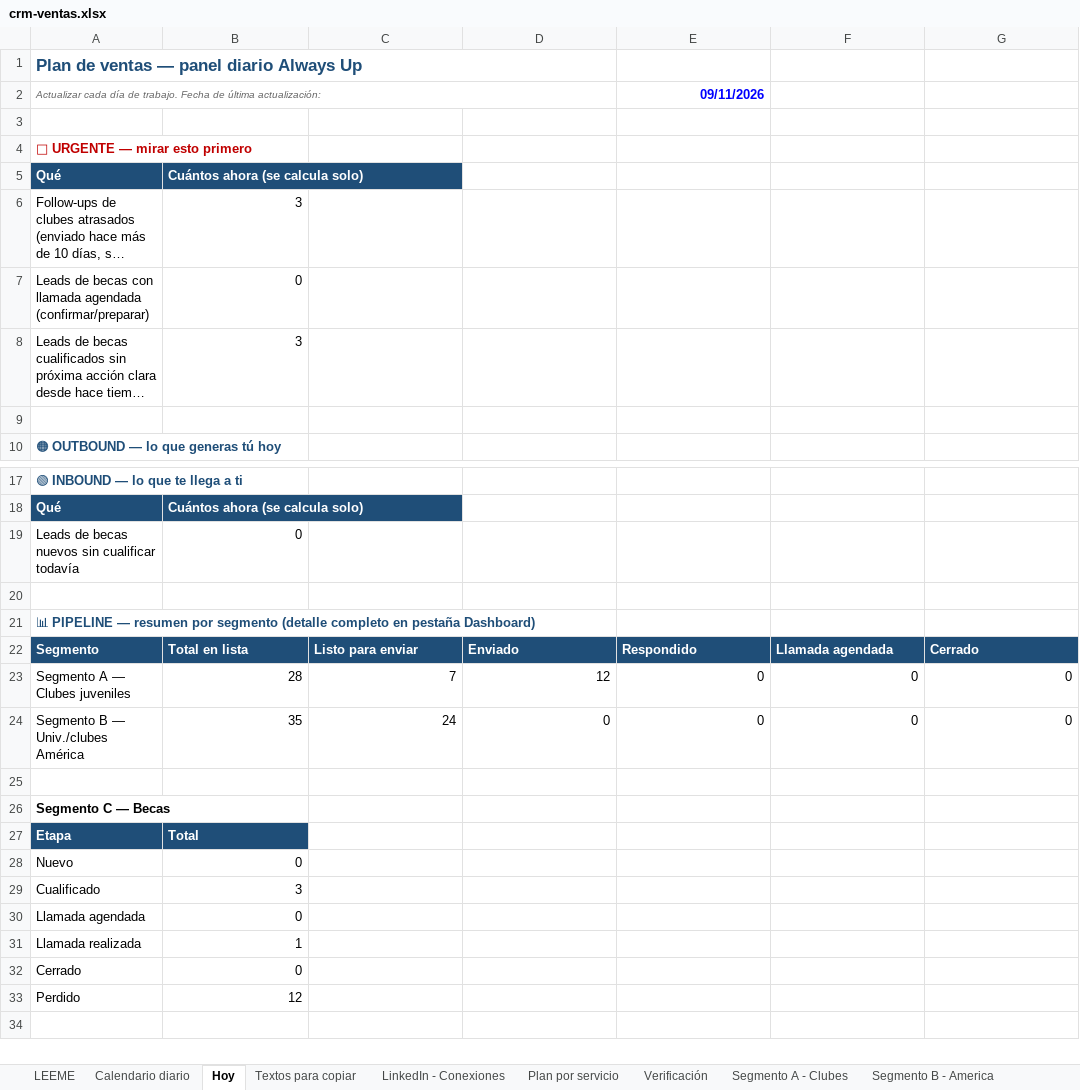
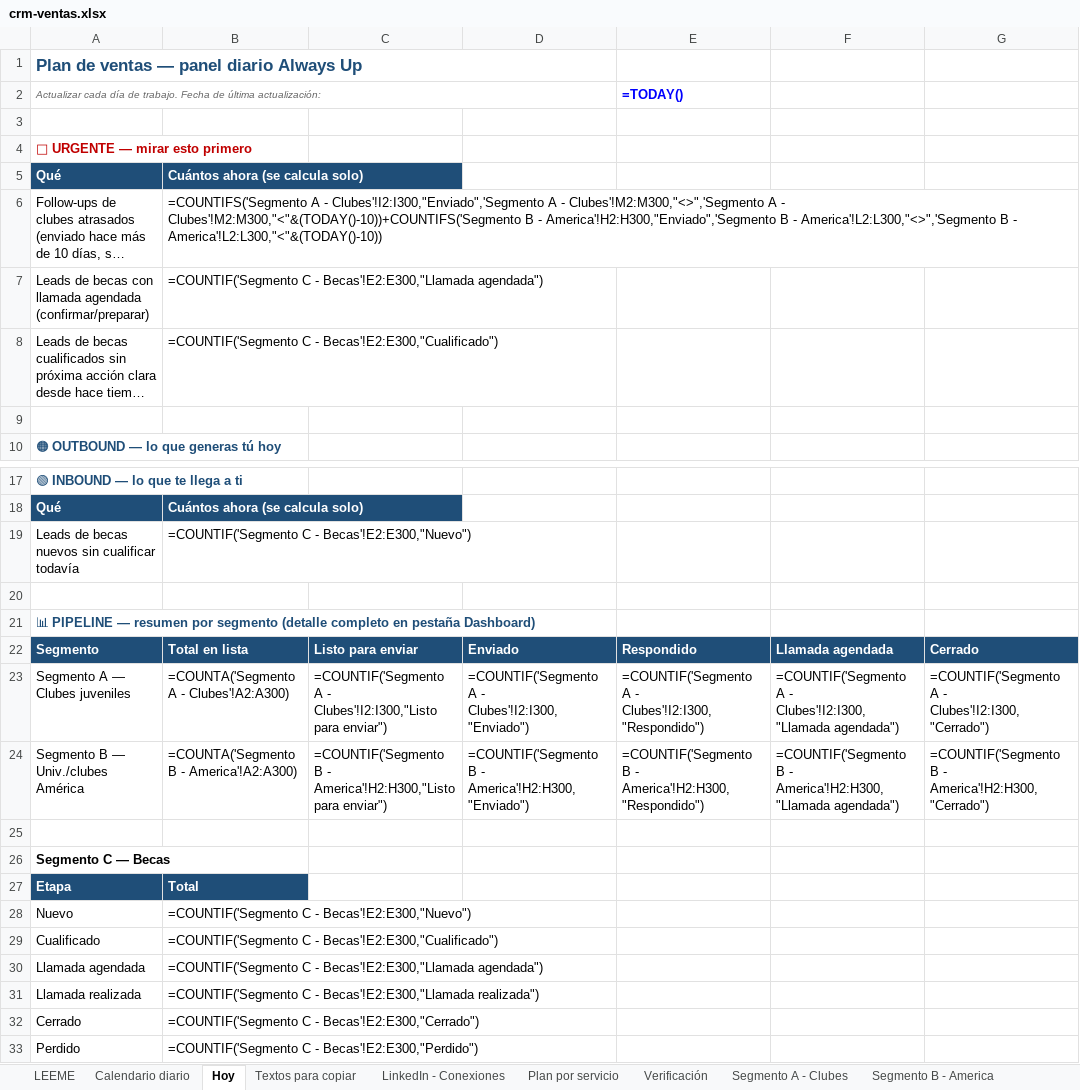
Before and after one commit to Joelmv10/always-up-os, an Excel workbook: 01-clients/crm-ventas.xlsx, sheet Hoy, drawn as a sheet; only a part is shown, gaps mark what is left out; long unchanged cells end in …; values as stored, in another font and other column widths than the file's, no borders; formulas without a stored value are shown as written; the diff names each change by its address in the sheet, - before the commit and + after, or states it on an @@ line.

```diff
--- a/01-clients/crm-ventas.xlsx (sheet Hoy)
+++ b/01-clients/crm-ventas.xlsx (sheet Hoy)
-E2: 09/11/2026
+E2: =TODAY()
-B6: 3
+B6: =COUNTIFS('Segmento A - Clubes'!I2:I300,"Enviado",'Segmento A - Clubes'!M2:M300,"<>",'Segmento A - Clubes'!M2:M300,"<"&(TODAY()-10))+COUNTIFS('Segmento B - America'!H2:H300,"Enviado",'Segmento B - America'!L2:L300,"<>",'Segmento B - America'!L2:L300,"<"&(TODAY()-10))
-B7: 0
+B7: =COUNTIF('Segmento C - Becas'!E2:E300,"Llamada agendada")
-B8: 3
+B8: =COUNTIF('Segmento C - Becas'!E2:E300,"Cualificado")
-B19: 0
+B19: =COUNTIF('Segmento C - Becas'!E2:E300,"Nuevo")
-B23: 28
+B23: =COUNTA('Segmento A - Clubes'!A2:A300)
-C23: 7
+C23: =COUNTIF('Segmento A - Clubes'!I2:I300,"Listo para enviar")
-D23: 12
+D23: =COUNTIF('Segmento A - Clubes'!I2:I300,"Enviado")
-E23: 0
+E23: =COUNTIF('Segmento A - Clubes'!I2:I300,"Respondido")
-F23: 0
+F23: =COUNTIF('Segmento A - Clubes'!I2:I300,"Llamada agendada")
-G23: 0
+G23: =COUNTIF('Segmento A - Clubes'!I2:I300,"Cerrado")
-B24: 35
+B24: =COUNTA('Segmento B - America'!A2:A300)
-C24: 24
+C24: =COUNTIF('Segmento B - America'!H2:H300,"Listo para enviar")
-D24: 0
+D24: =COUNTIF('Segmento B - America'!H2:H300,"Enviado")
-E24: 0
+E24: =COUNTIF('Segmento B - America'!H2:H300,"Respondido")
-F24: 0
+F24: =COUNTIF('Segmento B - America'!H2:H300,"Llamada agendada")
-G24: 0
+G24: =COUNTIF('Segmento B - America'!H2:H300,"Cerrado")
-B28: 0
+B28: =COUNTIF('Segmento C - Becas'!E2:E300,"Nuevo")
-B29: 3
+B29: =COUNTIF('Segmento C - Becas'!E2:E300,"Cualificado")
-B30: 0
+B30: =COUNTIF('Segmento C - Becas'!E2:E300,"Llamada agendada")
-B31: 1
+B31: =COUNTIF('Segmento C - Becas'!E2:E300,"Llamada realizada")
-B32: 0
+B32: =COUNTIF('Segmento C - Becas'!E2:E300,"Cerrado")
-B33: 12
+B33: =COUNTIF('Segmento C - Becas'!E2:E300,"Perdido")
```
Also changed, not shown: sheet Calendario diario, sheet Dashboard, sheet LinkedIn - Plan diario, sheet Segmento A - Clubes, sheet Textos para copiar, sheet LEEME, 4 other files.
